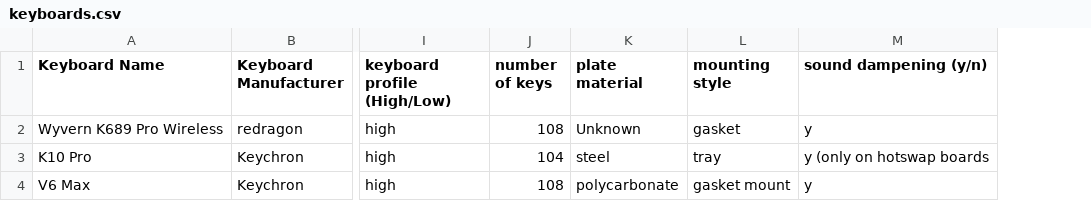
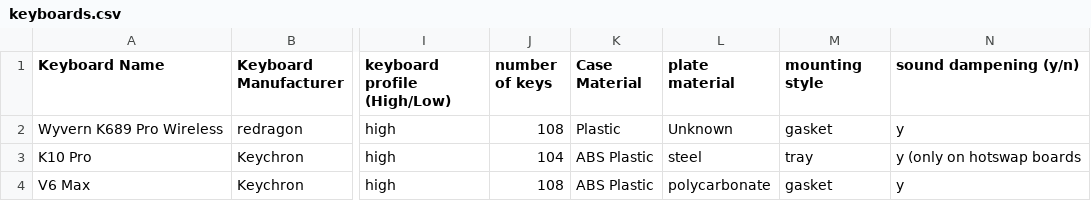
Before and after one commit to oldhatkeyboards/board-data, a CSV file: keyboards.csv, drawn as a sheet; only a part is shown, gaps mark what is left out; addresses are those after the commit; the diff names each change by its address in the sheet, - before the commit and + after, or states it on an @@ line.

Commit message:
keyboards.csv: Added Case Material column and filled it in for the three keyboards we have wso far. Removed redundant word "mount" for V6 Max.

```diff
--- a/keyboards.csv
+++ b/keyboards.csv
+column K (Case Material), rows 2-4: Plastic | ABS Plastic | ABS Plastic
-M4 (mounting style): gasket mount
+M4 (mounting style): gasket
```
